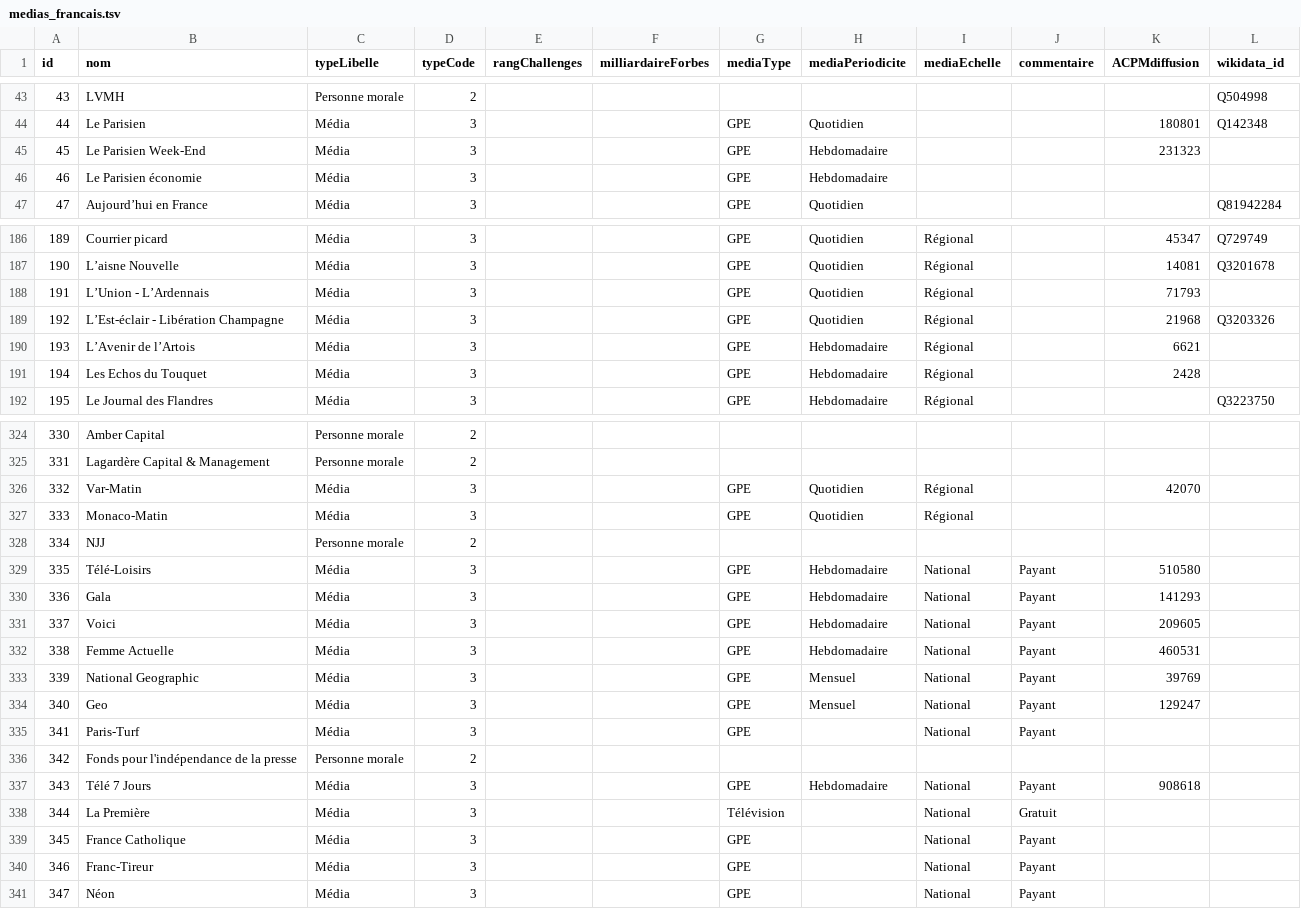
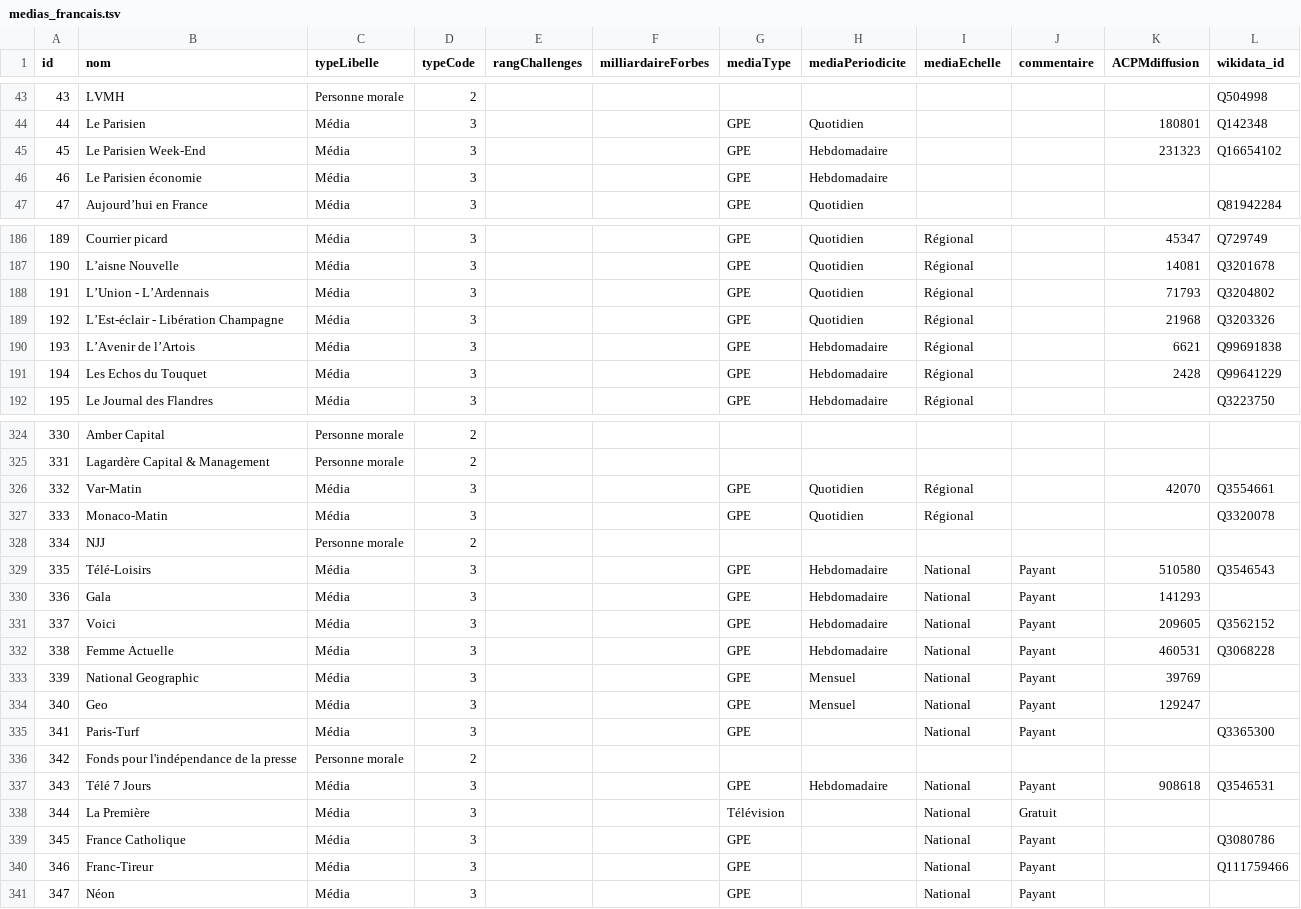
Before and after one commit to adipasquale/Medias_francais, a TSV file: medias_francais.tsv, drawn as a sheet; only a part is shown, gaps mark what is left out; the diff covers the shown part only.

Commit message:
ajouts d’identifiants wikidata

```diff
--- a/medias_francais.tsv
+++ b/medias_francais.tsv
@@ -44,3 +44,3 @@ id	nom	typeLibelle	typeCode	rangChallenges	milliardaireForbes	mediaType	mediaPer
 44	Le Parisien	Média	3			GPE	Quotidien			180801	Q142348
-45	Le Parisien Week-End	Média	3			GPE	Hebdomadaire			231323	
+45	Le Parisien Week-End	Média	3			GPE	Hebdomadaire			231323	Q16654102
 46	Le Parisien économie	Média	3			GPE	Hebdomadaire				
@@ -187,6 +187,6 @@ id	nom	typeLibelle	typeCode	rangChallenges	milliardaireForbes	mediaType	mediaPer
 190	L’aisne Nouvelle	Média	3			GPE	Quotidien	Régional		14081	Q3201678
-191	L’Union - L’Ardennais	Média	3			GPE	Quotidien	Régional		71793	
+191	L’Union - L’Ardennais	Média	3			GPE	Quotidien	Régional		71793	Q3204802
 192	L’Est-éclair - Libération Champagne	Média	3			GPE	Quotidien	Régional		21968	Q3203326
-193	L’Avenir de l’Artois	Média	3			GPE	Hebdomadaire	Régional		6621	
-194	Les Echos du Touquet	Média	3			GPE	Hebdomadaire	Régional		2428	
+193	L’Avenir de l’Artois	Média	3			GPE	Hebdomadaire	Régional		6621	Q99691838
+194	Les Echos du Touquet	Média	3			GPE	Hebdomadaire	Régional		2428	Q99641229
 195	Le Journal des Flandres	Média	3			GPE	Hebdomadaire	Régional			Q3223750
@@ -325,17 +325,17 @@ id	nom	typeLibelle	typeCode	rangChallenges	milliardaireForbes	mediaType	mediaPer
 331	Lagardère Capital & Management	Personne morale	2								
-332	Var-Matin	Média	3			GPE	Quotidien	Régional		42070	
-333	Monaco-Matin	Média	3			GPE	Quotidien	Régional			
+332	Var-Matin	Média	3			GPE	Quotidien	Régional		42070	Q3554661
+333	Monaco-Matin	Média	3			GPE	Quotidien	Régional			Q3320078
 334	NJJ	Personne morale	2								
-335	Télé-Loisirs	Média	3			GPE	Hebdomadaire	National	Payant	510580	
+335	Télé-Loisirs	Média	3			GPE	Hebdomadaire	National	Payant	510580	Q3546543
 336	Gala	Média	3			GPE	Hebdomadaire	National	Payant	141293	
-337	Voici	Média	3			GPE	Hebdomadaire	National	Payant	209605	
-338	Femme Actuelle	Média	3			GPE	Hebdomadaire	National	Payant	460531	
+337	Voici	Média	3			GPE	Hebdomadaire	National	Payant	209605	Q3562152
+338	Femme Actuelle	Média	3			GPE	Hebdomadaire	National	Payant	460531	Q3068228
 339	National Geographic	Média	3			GPE	Mensuel	National	Payant	39769	
 340	Geo	Média	3			GPE	Mensuel	National	Payant	129247	
-341	Paris-Turf	Média	3			GPE		National	Payant		
+341	Paris-Turf	Média	3			GPE		National	Payant		Q3365300
 342	Fonds pour l'indépendance de la presse	Personne morale	2								
-343	Télé 7 Jours	Média	3			GPE	Hebdomadaire	National	Payant	908618	
+343	Télé 7 Jours	Média	3			GPE	Hebdomadaire	National	Payant	908618	Q3546531
 344	La Première	Média	3			Télévision		National	Gratuit		
-345	France Catholique	Média	3			GPE		National	Payant		
-346	Franc-Tireur	Média	3			GPE		National	Payant		
+345	France Catholique	Média	3			GPE		National	Payant		Q3080786
+346	Franc-Tireur	Média	3			GPE		National	Payant		Q111759466
 347	Néon	Média	3			GPE		National	Payant		
```
Also changed, not shown: 6 edited cells elsewhere in this file.
